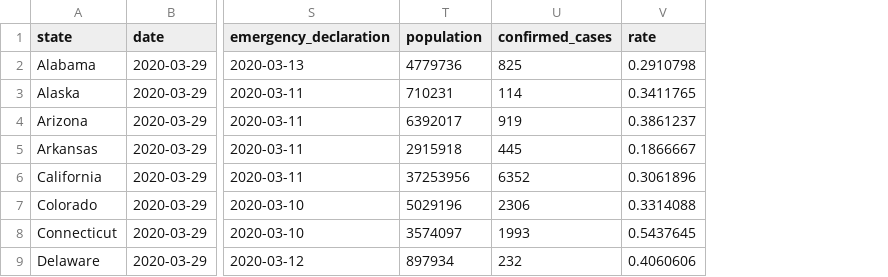
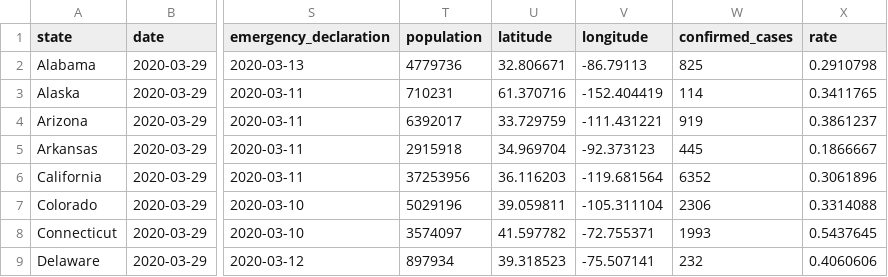
Before and after one commit to JackLich10/Duke_DataFest2020, a CSV file: data/USStates.csv, drawn as a sheet; only a part is shown, gaps mark what is left out; the diff names each change by its address in the sheet, - before the commit and + after, or states it on an @@ line.

Commit message:
changed color scheme, added maps and tables

```diff
--- a/data/USStates.csv
+++ b/data/USStates.csv
+column U (latitude), rows 2-9: 32.806671 | 61.370716 | 33.729759 | 34.969704 | 36.116203 | 39.059811 | 41.597782 | 39.318523
+column V (longitude), rows 2-9: -86.79113 | -152.404419 | -111.431221 | -92.373123 | -119.681564 | -105.311104 | -72.755371 | -75.507141
```
Also changed, not shown: data/Social Distancing - State Actions.csv, data/USStates_Wide.csv, 6 other files.
